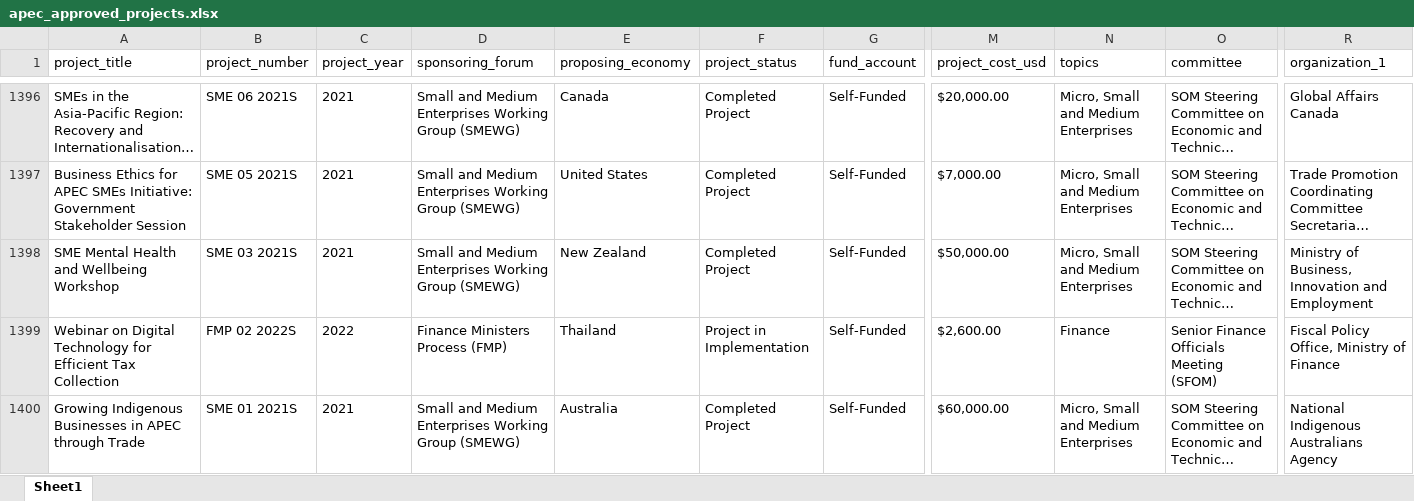
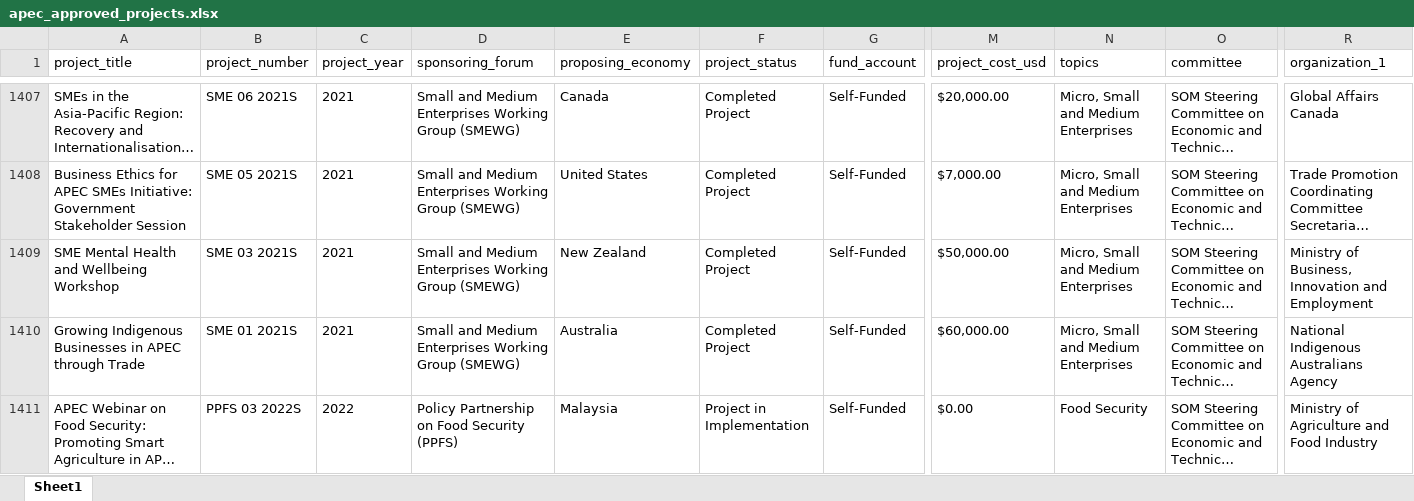
Before and after one commit to lfacostaz/dashboard-apec-projects, an Excel workbook: dashboard/apec_approved_projects.xlsx, sheet Sheet1, drawn as a sheet; only a part is shown, gaps mark what is left out; the shorter side is filled out with more unchanged rows; long unchanged cells end in …; values as stored, in another font and other column widths than the file's, no borders; removed rows and columns are numbered as before the commit, all else as after; rows hold the shown columns only; the diff covers the shown part only; the diff names each change by its address in the sheet, - before the commit and + after, or states it on an @@ line.

```diff
--- a/dashboard/apec_approved_projects.xlsx (sheet Sheet1)
+++ b/dashboard/apec_approved_projects.xlsx (sheet Sheet1)
-row 1399: Webinar on Digital Technology for Efficient Tax Collection | FMP 02 2022S | 2022 | Finance Ministers Process (FMP) | Thailand | Project in Implementation | Self-Funded | $2,600.00 | Finance | Senior Finance Officials Meeting (SFOM) | Fiscal Policy Office, Ministry of Finance
```
Also changed, not shown: 23 added rows and 22 removed rows elsewhere in this sheet, data/apec_approved_projects.xlsx, 2 other files.
